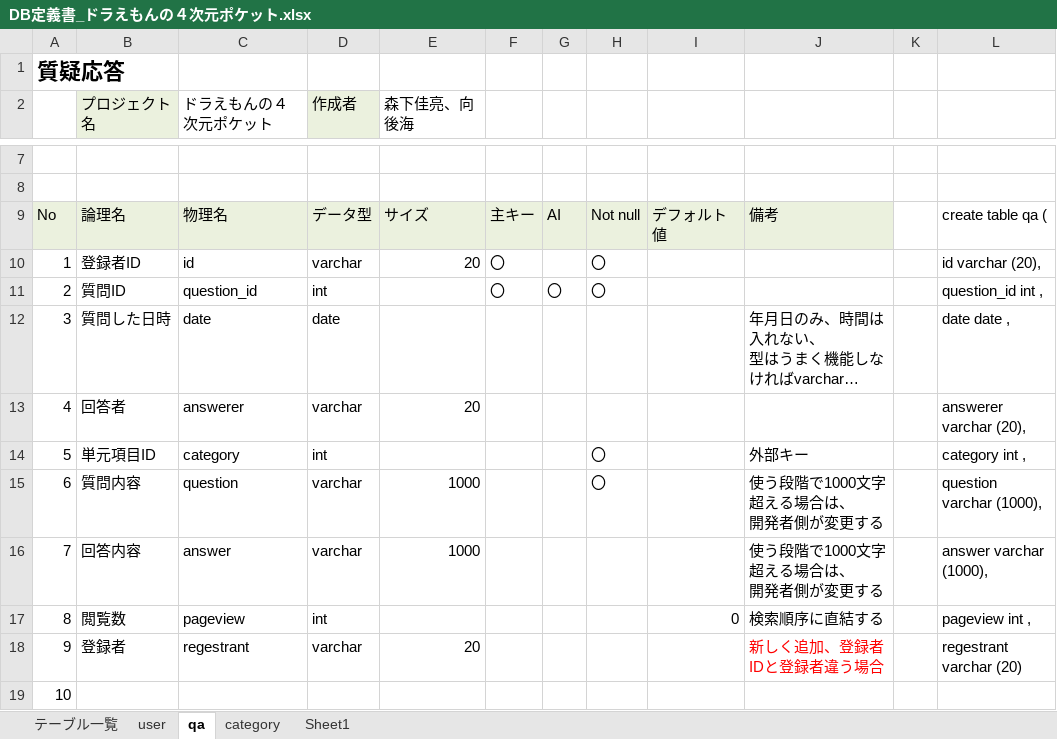
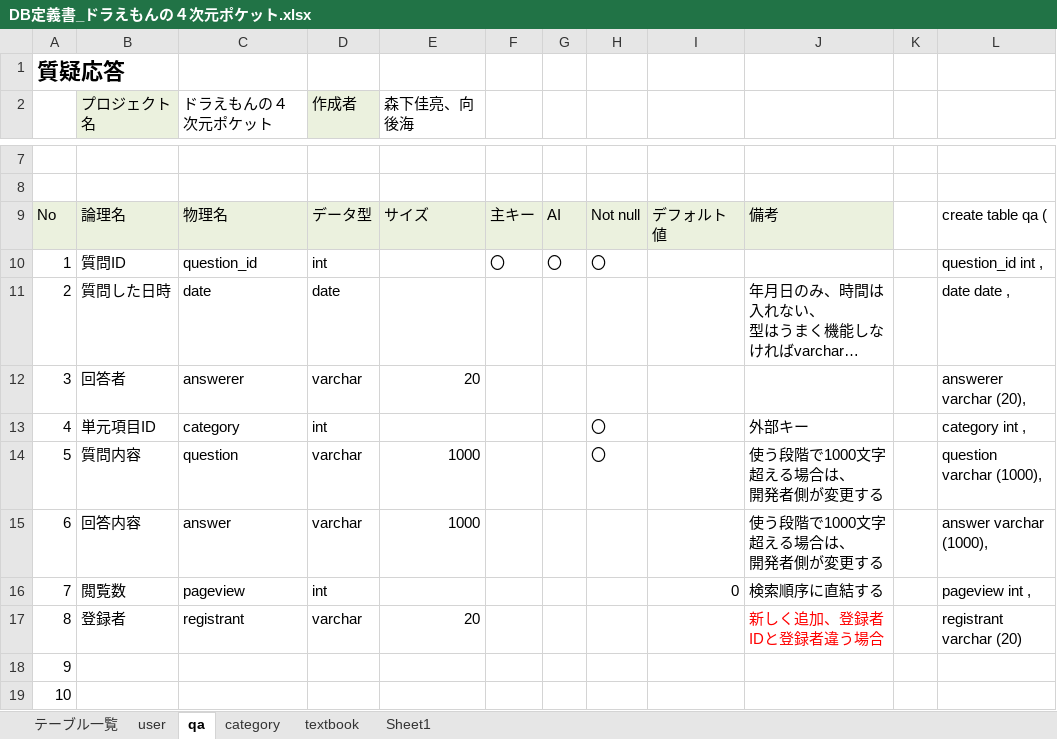
Before and after one commit to DOJO-2021/D-6, an Excel workbook: documents/DB定義書_ドラえもんの４次元ポケット.xlsx, sheet qa, drawn as a sheet; only a part is shown, gaps mark what is left out; the shorter side is filled out with more unchanged rows; long unchanged cells end in …; values as stored, in another font and other column widths than the file's, no borders; removed rows and columns are numbered as before the commit, all else as after; the diff names each change by its address in the sheet, - before the commit and + after, or states it on an @@ line.

```diff
--- a/documents/DB定義書_ドラえもんの４次元ポケット.xlsx (sheet qa)
+++ b/documents/DB定義書_ドラえもんの４次元ポケット.xlsx (sheet qa)
+sheet tab: textbook
-row 10: 1 | 登録者ID | id | varchar | 20 | 〇 |  | 〇 |  |  |  | id varchar (20),
@@ column A renumbered between rows 10 and 28 @@
-C17 (ドラえもんの４次元ポケット): regestrant
+C17 (ドラえもんの４次元ポケット): registrant
-L17: regestrant varchar (20)
+L17: registrant varchar (20)
```
Also changed, not shown: sheet category, sheet テーブル一覧, formulas that keep their value.
